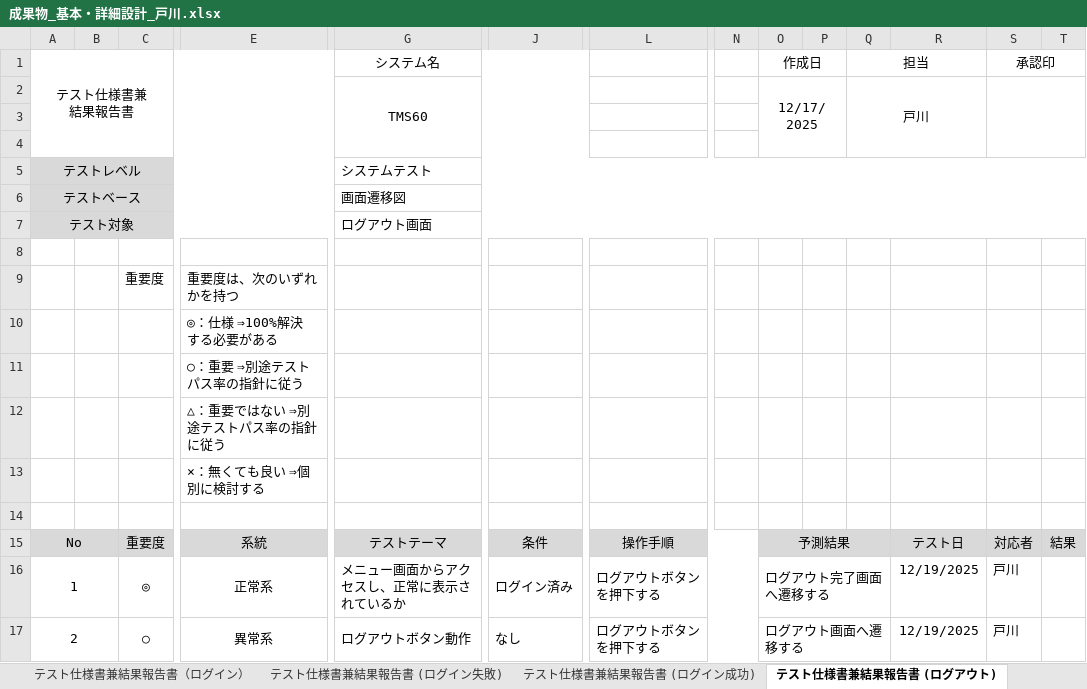
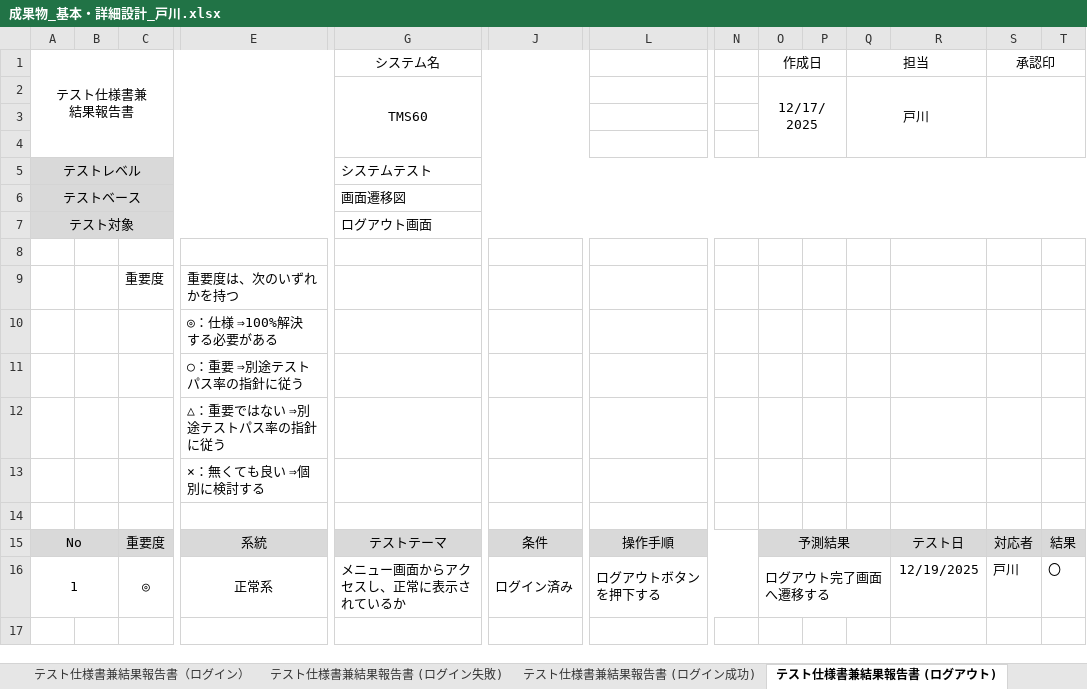
Before and after one commit to comsize-taishiro/TMS60, an Excel workbook: ドキュメント/成果物_基本・詳細設計/成果物_基本・詳細設計_戸川.xlsx, sheet テスト仕様書兼結果報告書 (ログアウト), drawn as a sheet; only a part is shown, gaps mark what is left out; values as stored, in another font and other column widths than the file's, no borders; rows hold the shown columns only; the diff names each change by its address in the sheet, - before the commit and + after, or states it on an @@ line.

```diff
--- a/ドキュメント/成果物_基本・詳細設計/成果物_基本・詳細設計_戸川.xlsx (sheet テスト仕様書兼結果報告書 (ログアウト))
+++ b/ドキュメント/成果物_基本・詳細設計/成果物_基本・詳細設計_戸川.xlsx (sheet テスト仕様書兼結果報告書 (ログアウト))
-T16: (empty)
+T16: 〇
-row 17: 2 |  | ○ | 異常系 | ログアウトボタン動作 | なし | ログアウトボタンを押下する |  | ログアウト画面へ遷移する |  |  | 12/19/2025 | 戸川
```
Also changed, not shown: sheet テスト仕様書兼結果報告書 (ログイン失敗), sheet テスト仕様書兼結果報告書 (ログイン成功), sheet テスト仕様書兼結果報告書（ログイン）, ドキュメント/成果物_基本・詳細設計_塩谷.xlsx, 1 other file.
